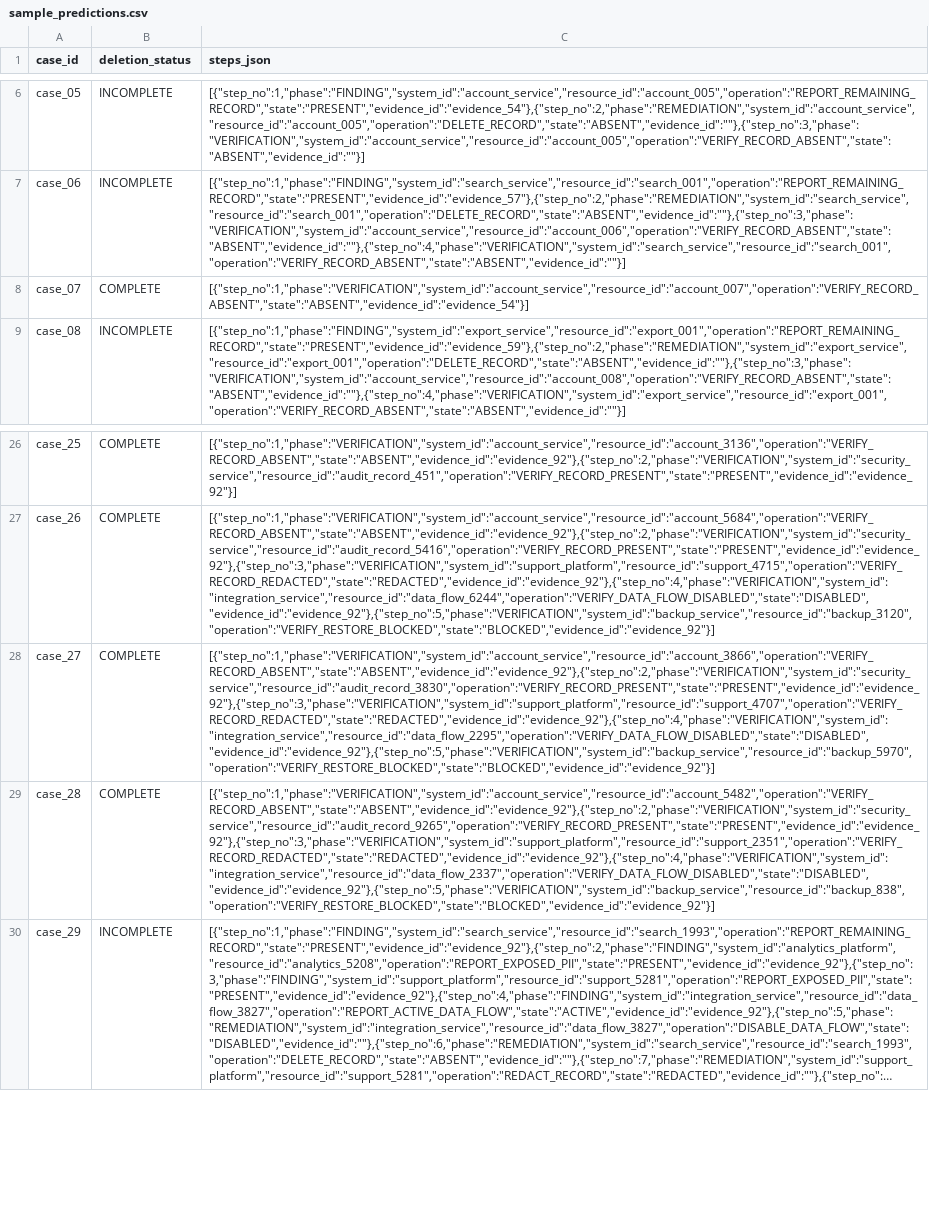
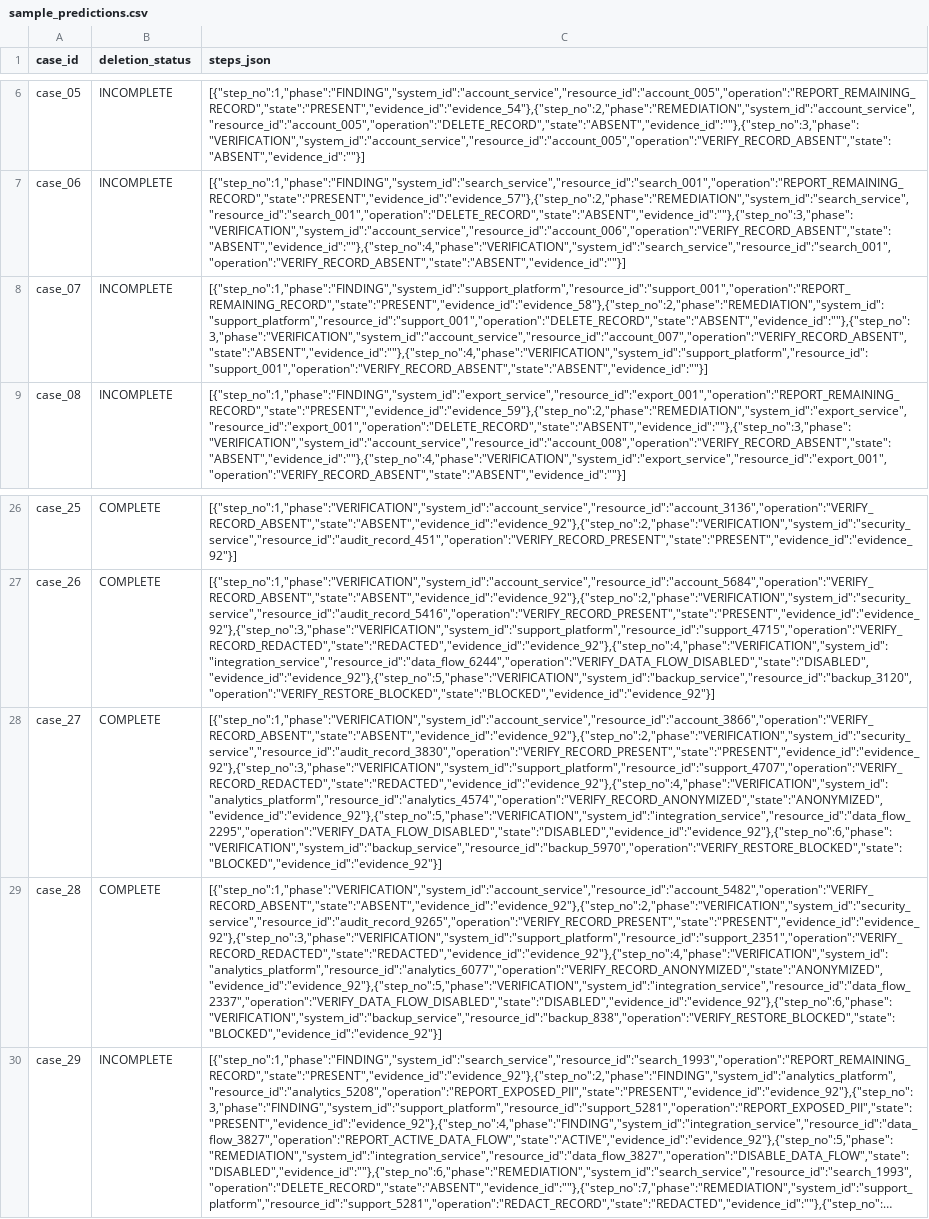
Before and after one commit to kutluhangil/HackerRank-kutluhangil, a CSV file: code/evaluation/sample_predictions.csv, drawn as a sheet; only a part is shown, gaps mark what is left out; long unchanged cells end in …; the diff names each change by its address in the sheet, - before the commit and + after, or states it on an @@ line.

```diff
--- a/code/evaluation/sample_predictions.csv
+++ b/code/evaluation/sample_predictions.csv
-B8 (deletion_status): COMPLETE
+B8 (deletion_status): INCOMPLETE
-C8 (steps_json): [{"step_no":1,"phase":"VERIFICATION","system_id":"account_service","resource_id":"account_007","operation":"VERIFY_RECORD_ABSENT","state":"ABSENT","evidence_id":"evidence_54"}]
+C8 (steps_json): [{"step_no":1,"phase":"FINDING","system_id":"support_platform","resource_id":"support_001","operation":"REPORT_REMAINING_RECORD","state":"PRESENT","evidence_id":"evidence_58"},{"step_no":2,"phase":"REMEDIATION","system_id":"support_platform","resource_id":"support_001","operation":"DELETE_RECORD","state":"ABSENT","evidence_id":""},{"step_no":3,"phase":"VERIFICATION","system_id":"account_service","resource_id":"account_007","operation":"VERIFY_RECORD_ABSENT","state":"ABSENT","evidence_id":""},{"step_no":4,"phase":"VERIFICATION","system_id":"support_platform","resource_id":"support_001","operation":"VERIFY_RECORD_ABSENT","state":"ABSENT","evidence_id":""}]
-C28 (steps_json): [{"step_no":1,"phase":"VERIFICATION","system_id":"account_service","resource_id":"account_3866","operation":"VERIFY_RECORD_ABSENT","state":"ABSENT","evidence_id":"evidence_92"},{"step_no":2,"phase":"VERIFICATION","system_id":"security_service","resource_id":"audit_record_3830","operation":"VERIFY_RECORD_PRESENT","state":"PRESENT","evidence_id":"evidence_92"},{"step_no":3,"phase":"VERIFICATION","system_id":"support_platform","resource_id":"support_4707","operation":"VERIFY_RECORD_REDACTED","state":"REDACTED","evidence_id":"evidence_92"},{"step_no":4,"phase":"VERIFICATION","system_id":"integration_service","resource_id":"data_flow_2295","operation":"VERIFY_DATA_FLOW_DISABLED","state":"DISABLED","evidence_id":"evidence_92"},{"step_no":5,"phase":"VERIFICATION","system_id":"backup_service","resource_id":"backup_5970","operation":"VERIFY_RESTORE_BLOCKED","state":"BLOCKED","evidence_id":"evidence_92"}]
+C28 (steps_json): [{"step_no":1,"phase":"VERIFICATION","system_id":"account_service","resource_id":"account_3866","operation":"VERIFY_RECORD_ABSENT","state":"ABSENT","evidence_id":"evidence_92"},{"step_no":2,"phase":"VERIFICATION","system_id":"security_service","resource_id":"audit_record_3830","operation":"VERIFY_RECORD_PRESENT","state":"PRESENT","evidence_id":"evidence_92"},{"step_no":3,"phase":"VERIFICATION","system_id":"support_platform","resource_id":"support_4707","operation":"VERIFY_RECORD_REDACTED","state":"REDACTED","evidence_id":"evidence_92"},{"step_no":4,"phase":"VERIFICATION","system_id":"analytics_platform","resource_id":"analytics_4574","operation":"VERIFY_RECORD_ANONYMIZED","state":"ANONYMIZED","evidence_id":"evidence_92"},{"step_no":5,"phase":"VERIFICATION","system_id":"integration_service","resource_id":"data_flow_2295","operation":"VERIFY_DATA_FLOW_DISABLED","state":"DISABLED","evidence_id":"evidence_92"},{"step_no":6,"phase":"VERIFICATION","system_id":"backup_service","resource_id":"backup_5970","operation":"VERIFY_RESTORE_BLOCKED","state":"BLOCKED","evidence_id":"evidence_92"}]
-C29 (steps_json): [{"step_no":1,"phase":"VERIFICATION","system_id":"account_service","resource_id":"account_5482","operation":"VERIFY_RECORD_ABSENT","state":"ABSENT","evidence_id":"evidence_92"},{"step_no":2,"phase":"VERIFICATION","system_id":"security_service","resource_id":"audit_record_9265","operation":"VERIFY_RECORD_PRESENT","state":"PRESENT","evidence_id":"evidence_92"},{"step_no":3,"phase":"VERIFICATION","system_id":"support_platform","resource_id":"support_2351","operation":"VERIFY_RECORD_REDACTED","state":"REDACTED","evidence_id":"evidence_92"},{"step_no":4,"phase":"VERIFICATION","system_id":"integration_service","resource_id":"data_flow_2337","operation":"VERIFY_DATA_FLOW_DISABLED","state":"DISABLED","evidence_id":"evidence_92"},{"step_no":5,"phase":"VERIFICATION","system_id":"backup_service","resource_id":"backup_838","operation":"VERIFY_RESTORE_BLOCKED","state":"BLOCKED","evidence_id":"evidence_92"}]
+C29 (steps_json): [{"step_no":1,"phase":"VERIFICATION","system_id":"account_service","resource_id":"account_5482","operation":"VERIFY_RECORD_ABSENT","state":"ABSENT","evidence_id":"evidence_92"},{"step_no":2,"phase":"VERIFICATION","system_id":"security_service","resource_id":"audit_record_9265","operation":"VERIFY_RECORD_PRESENT","state":"PRESENT","evidence_id":"evidence_92"},{"step_no":3,"phase":"VERIFICATION","system_id":"support_platform","resource_id":"support_2351","operation":"VERIFY_RECORD_REDACTED","state":"REDACTED","evidence_id":"evidence_92"},{"step_no":4,"phase":"VERIFICATION","system_id":"analytics_platform","resource_id":"analytics_6077","operation":"VERIFY_RECORD_ANONYMIZED","state":"ANONYMIZED","evidence_id":"evidence_92"},{"step_no":5,"phase":"VERIFICATION","system_id":"integration_service","resource_id":"data_flow_2337","operation":"VERIFY_DATA_FLOW_DISABLED","state":"DISABLED","evidence_id":"evidence_92"},{"step_no":6,"phase":"VERIFICATION","system_id":"backup_service","resource_id":"backup_838","operation":"VERIFY_RESTORE_BLOCKED","state":"BLOCKED","evidence_id":"evidence_92"}]
```
Also changed, not shown: 9 other files.
